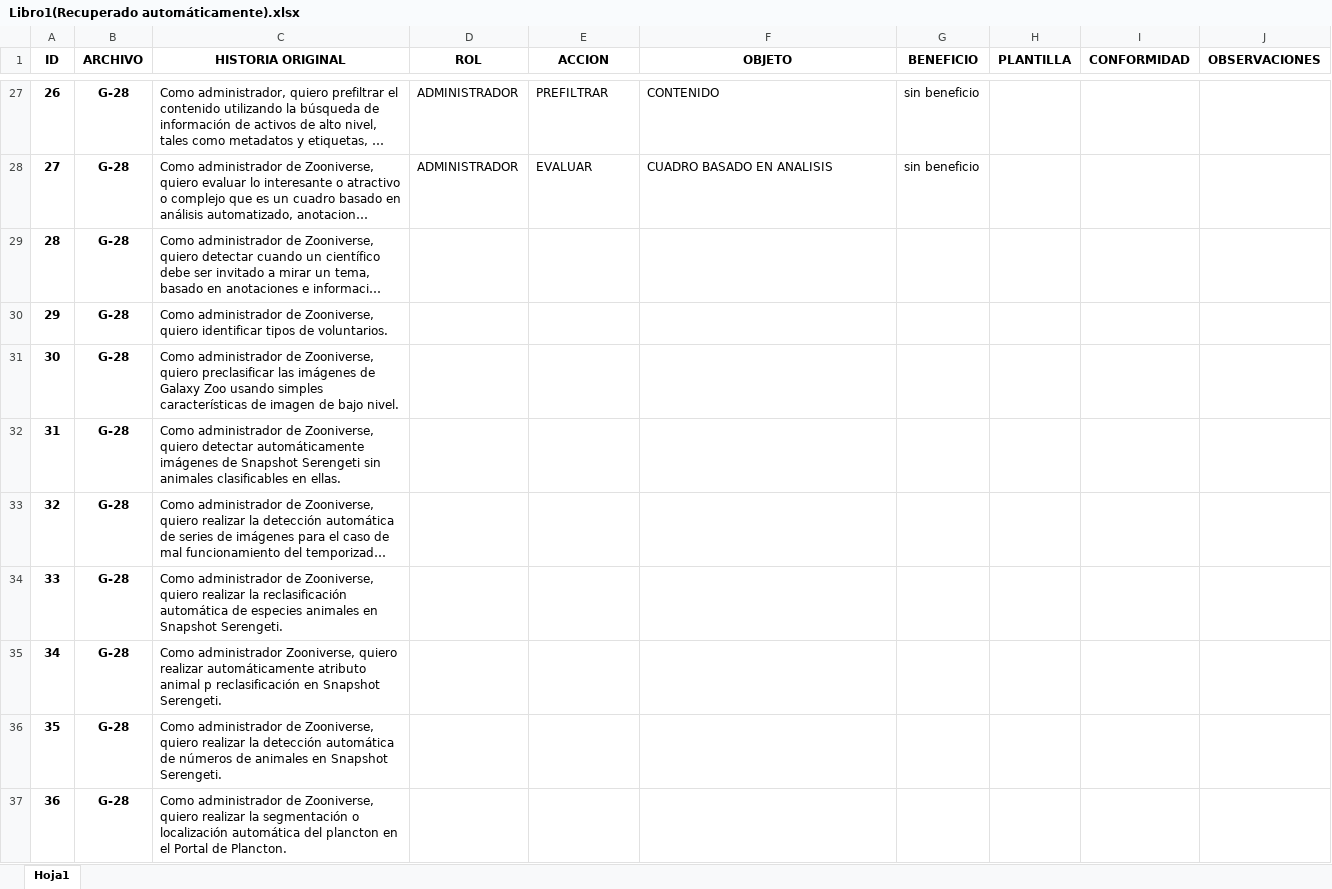
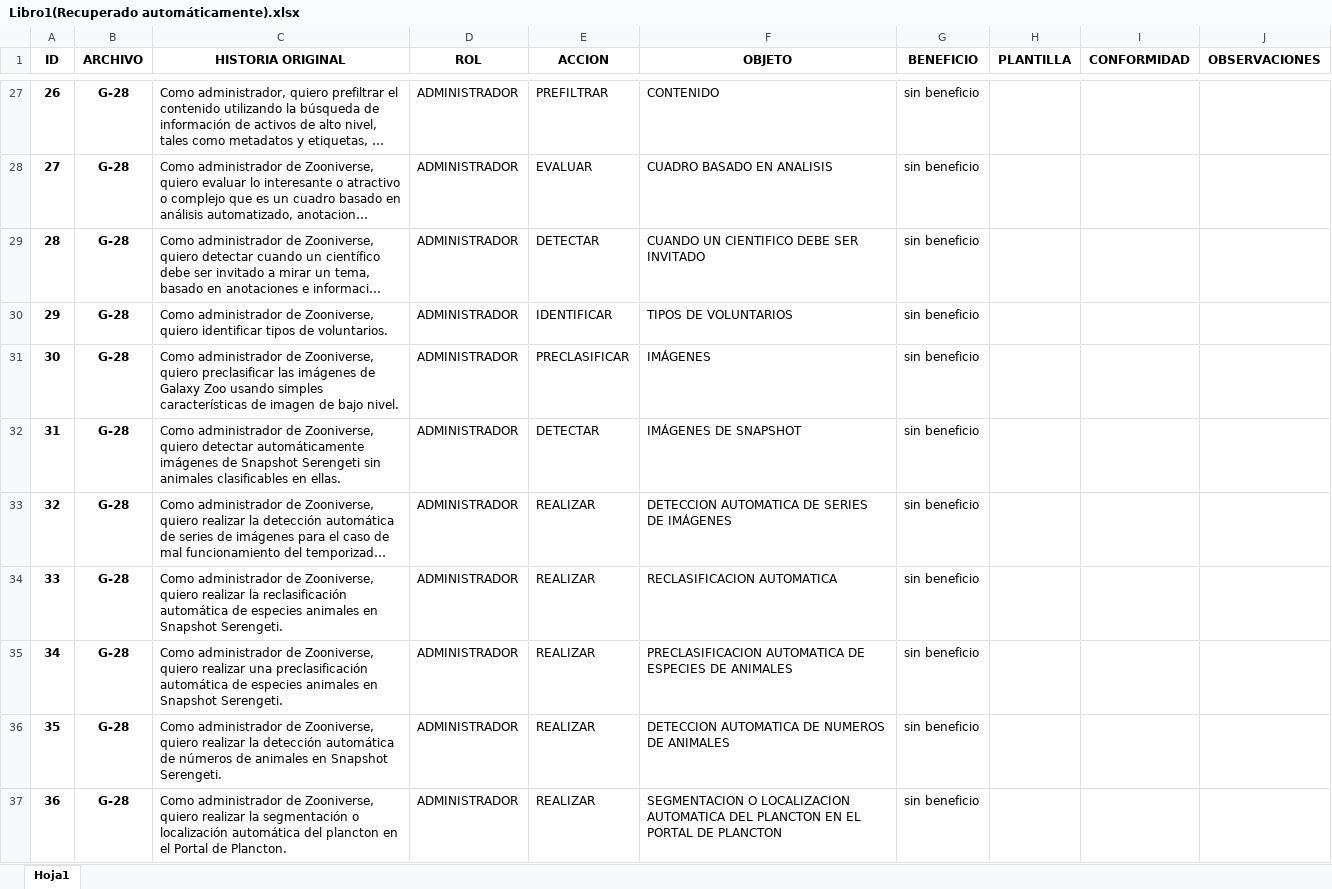
Before and after one commit to PGLAGARTA96/PIPELINE-V1, an Excel workbook: Libro1(Recuperado automáticamente).xlsx, sheet Hoja1, drawn as a sheet; only a part is shown, gaps mark what is left out; long unchanged cells end in …; values as stored, in another font and other column widths than the file's, no borders; the diff covers the shown part only; the diff names each change by its address in the sheet, - before the commit and + after, or states it on an @@ line.

Commit message:
Construccion GOLD STANDARD-G28

```diff
--- a/Libro1(Recuperado automáticamente).xlsx (sheet Hoja1)
+++ b/Libro1(Recuperado automáticamente).xlsx (sheet Hoja1)
-D29:D37 (ROL): (empty)
+D29:D37 (ROL): ADMINISTRADOR
-E29 (ACCION): (empty)
+E29 (ACCION): DETECTAR
-F29 (OBJETO): (empty)
+F29 (OBJETO): CUANDO UN CIENTIFICO DEBE SER INVITADO
-G29:G37 (BENEFICIO): (empty)
+G29:G37 (BENEFICIO): sin beneficio
-E30 (ACCION): (empty)
+E30 (ACCION): IDENTIFICAR
-F30 (OBJETO): (empty)
+F30 (OBJETO): TIPOS DE VOLUNTARIOS
-E31 (ACCION): (empty)
+E31 (ACCION): PRECLASIFICAR
-F31 (OBJETO): (empty)
+F31 (OBJETO): IMÁGENES
-E32 (ACCION): (empty)
+E32 (ACCION): DETECTAR
-F32 (OBJETO): (empty)
+F32 (OBJETO): IMÁGENES DE SNAPSHOT
-E33:E37 (ACCION): (empty)
+E33:E37 (ACCION): REALIZAR
-F33 (OBJETO): (empty)
+F33 (OBJETO): DETECCION AUTOMATICA DE SERIES DE IMÁGENES
-F34 (OBJETO): (empty)
+F34 (OBJETO): RECLASIFICACION AUTOMATICA
-C35 (HISTORIA ORIGINAL): Como administrador Zooniverse, quiero realizar automáticamente atributo animal p reclasificación en Snapshot…
+C35 (HISTORIA ORIGINAL): Como administrador de Zooniverse, quiero realizar una preclasificación automática de especies animales en Snapshot…
-F35 (OBJETO): (empty)
+F35 (OBJETO): PRECLASIFICACION AUTOMATICA DE ESPECIES DE ANIMALES
-F36 (OBJETO): (empty)
+F36 (OBJETO): DETECCION AUTOMATICA DE NUMEROS DE ANIMALES
-F37 (OBJETO): (empty)
+F37 (OBJETO): SEGMENTACION O LOCALIZACION AUTOMATICA DEL PLANCTON EN EL PORTAL DE PLANCTON
```
Also changed, not shown: 66 edited cells elsewhere in this sheet.
